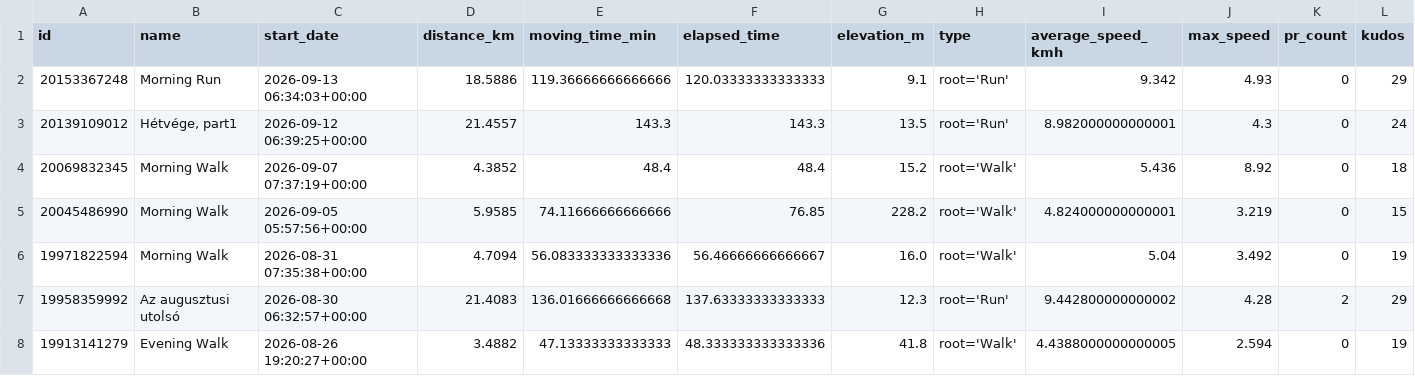
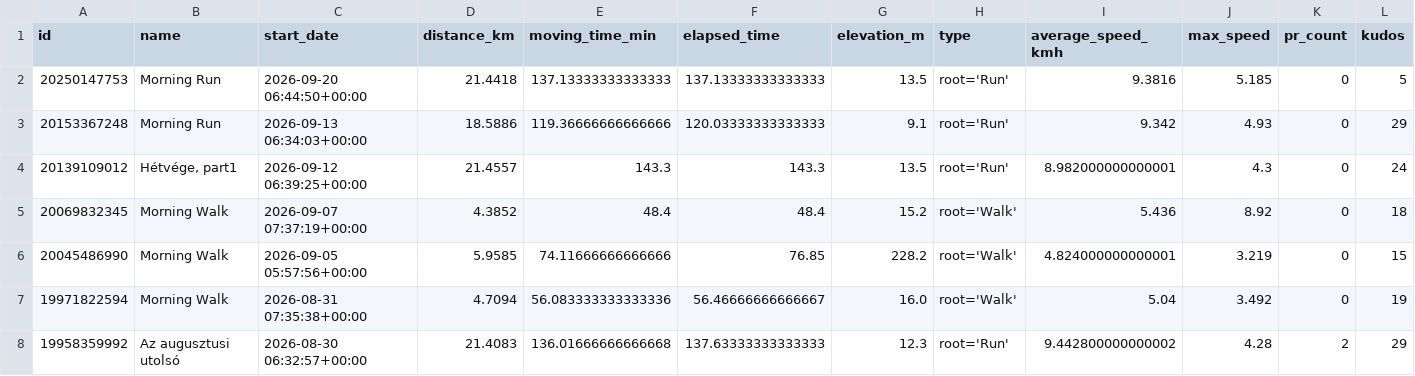
Before and after one commit to ak91hu/ModernHumbleBragDashboard, a CSV file: data/activities.csv, drawn as a sheet; only a part is shown; the shorter side is filled out with more unchanged rows; rows hold the shown columns only; the diff names each change by its address in the sheet, - before the commit and + after, or states it on an @@ line.

Commit message:
Auto-update Strava data

```diff
--- a/data/activities.csv
+++ b/data/activities.csv
+row 2: 20250147753 | Morning Run | 2026-09-20 06:44:50+00:00 | 21.4418 | 137.13333333333333 | 137.13333333333333 | 13.5 | root='Run' | 9.3816 | 5.185 | 0 | 5
```
